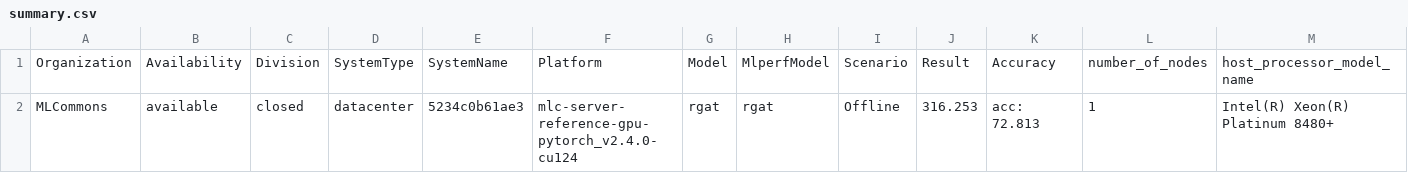
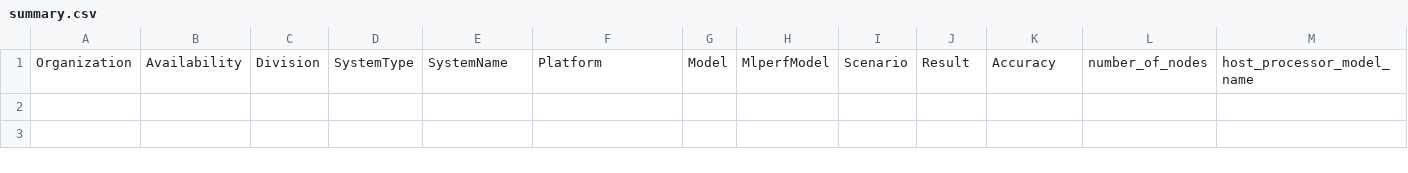
Before and after one commit to mlcommons/mlperf_inference_unofficial_submissions_v5.0, a CSV file: summary.csv, drawn as a sheet; only a part is shown; rows hold the shown columns only; the diff names each change by its address in the sheet, - before the commit and + after, or states it on an @@ line.

Commit message:
Updated results summary [skip ci]

```diff
--- a/summary.csv
+++ b/summary.csv
-row 2: MLCommons | available | closed | datacenter | 5234c0b61ae3 | mlc-server-reference-gpu-pytorch_v2.4.0-cu124 | rgat | rgat | Offline | 316.253 | acc: 72.813 | 1 | Intel(R) Xeon(R) Platinum 8480+
```
Also changed, not shown: 4 other files.
